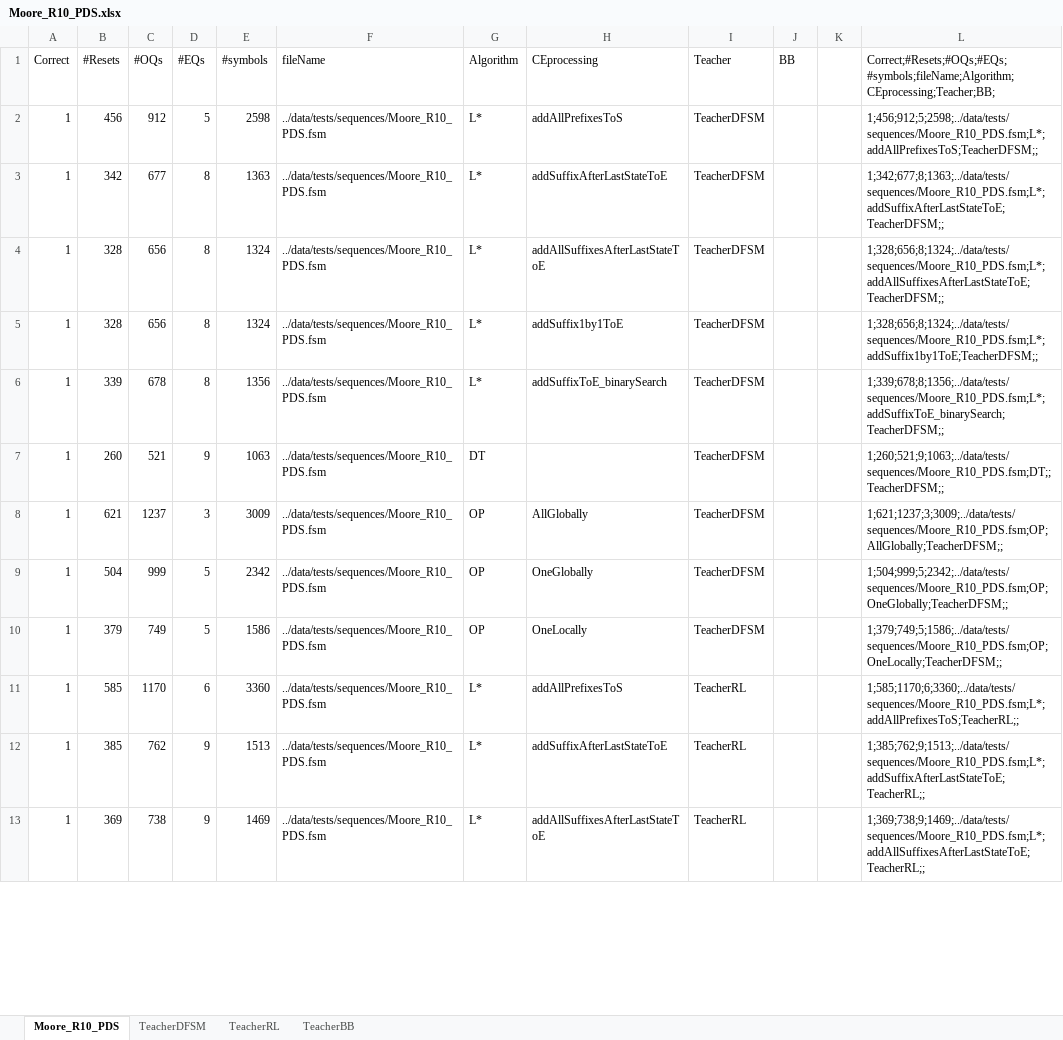
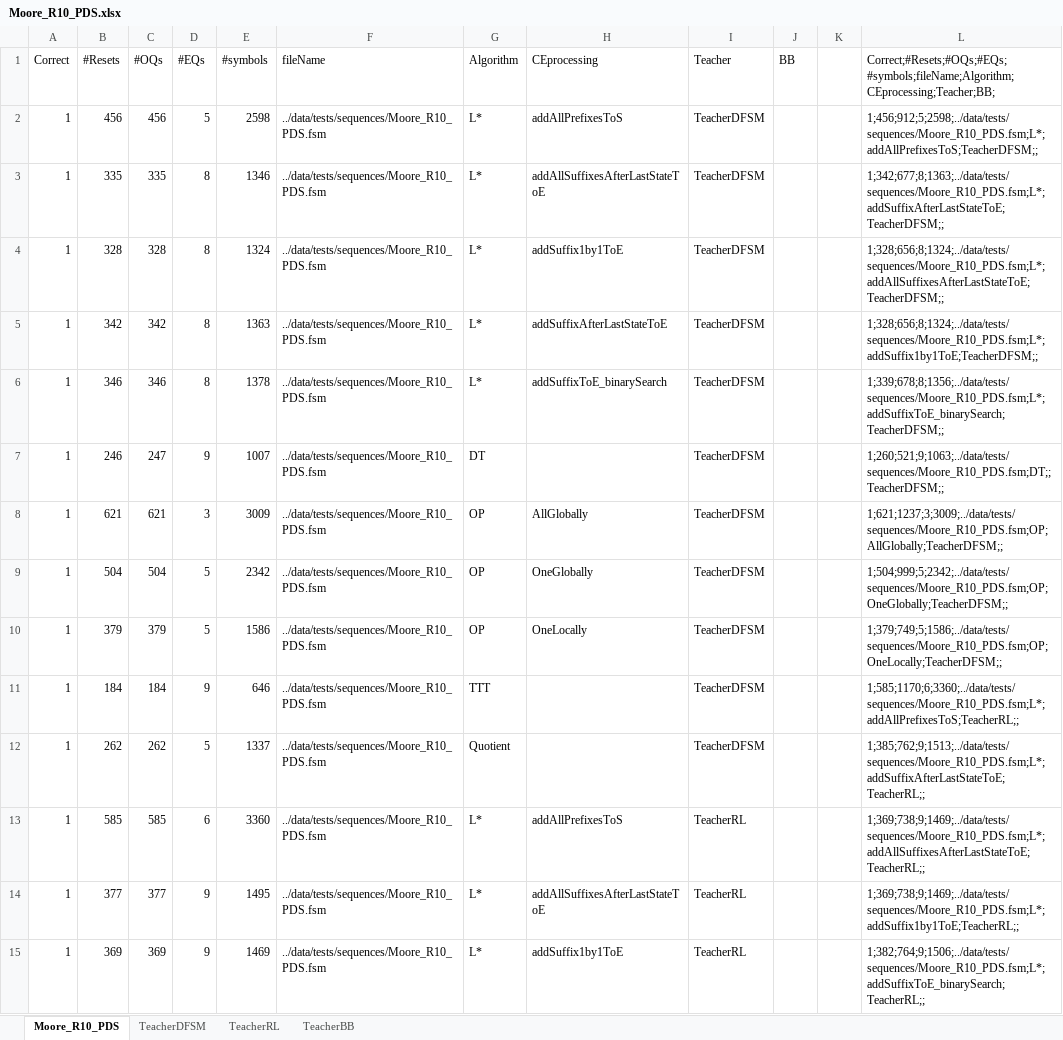
Before and after one commit to Soucha/FSMlib, an Excel workbook: data/Moore_R10_PDS.xlsx, sheet Moore_R10_PDS, drawn as a sheet; only a part is shown; values as stored, in another font and other column widths than the file's, no borders; addresses are those after the commit; the diff covers the shown part only; the diff names each change by its address in the sheet, - before the commit and + after, or states it on an @@ line.

Commit message:
GoodSplit for TeacherRL

```diff
--- a/data/Moore_R10_PDS.xlsx (sheet Moore_R10_PDS)
+++ b/data/Moore_R10_PDS.xlsx (sheet Moore_R10_PDS)
-C2 (#OQs): 912
+C2 (#OQs): 456
-B3 (#Resets): 342
+B3 (#Resets): 335
-C3 (#OQs): 677
+C3 (#OQs): 335
-E3 (#symbols): 1363
+E3 (#symbols): 1346
-H3 (CEprocessing): addSuffixAfterLastStateToE
+H3 (CEprocessing): addAllSuffixesAfterLastStateToE
-C4 (#OQs): 656
+C4 (#OQs): 328
-H4 (CEprocessing): addAllSuffixesAfterLastStateToE
+H4 (CEprocessing): addSuffix1by1ToE
-B5 (#Resets): 328
+B5 (#Resets): 342
-C5 (#OQs): 656
+C5 (#OQs): 342
-E5 (#symbols): 1324
+E5 (#symbols): 1363
-H5 (CEprocessing): addSuffix1by1ToE
+H5 (CEprocessing): addSuffixAfterLastStateToE
-B6 (#Resets): 339
+B6 (#Resets): 346
-C6 (#OQs): 678
+C6 (#OQs): 346
-E6 (#symbols): 1356
+E6 (#symbols): 1378
-B7 (#Resets): 260
+B7 (#Resets): 246
-C7 (#OQs): 521
+C7 (#OQs): 247
-E7 (#symbols): 1063
+E7 (#symbols): 1007
-C8 (#OQs): 1237
+C8 (#OQs): 621
-C9 (#OQs): 999
+C9 (#OQs): 504
-C10 (#OQs): 749
+C10 (#OQs): 379
+row 11: 1 | 184 | 184 | 9 | 646 | ../data/tests/sequences/Moore_R10_PDS.fsm | TTT |  | TeacherDFSM |  |  | 1;585;1170;6;3360;../data/tests/sequences/Moore_R10_PDS.fsm;L*;addAllPrefixesToS;TeacherRL;;
+row 12: 1 | 262 | 262 | 5 | 1337 | ../data/tests/sequences/Moore_R10_PDS.fsm | Quotient |  | TeacherDFSM |  |  | 1;385;762;9;1513;../data/tests/sequences/Moore_R10_PDS.fsm;L*;addSuffixAfterLastStateToE;TeacherRL;;
-C13 (#OQs): 1170
+C13 (#OQs): 585
-L13: 1;585;1170;6;3360;../data/tests/sequences/Moore_R10_PDS.fsm;L*;addAllPrefixesToS;TeacherRL;;
+L13: 1;369;738;9;1469;../data/tests/sequences/Moore_R10_PDS.fsm;L*;addAllSuffixesAfterLastStateToE;TeacherRL;;
-B14 (#Resets): 385
+B14 (#Resets): 377
-C14 (#OQs): 762
+C14 (#OQs): 377
-E14 (#symbols): 1513
+E14 (#symbols): 1495
-H14 (CEprocessing): addSuffixAfterLastStateToE
+H14 (CEprocessing): addAllSuffixesAfterLastStateToE
-L14: 1;385;762;9;1513;../data/tests/sequences/Moore_R10_PDS.fsm;L*;addSuffixAfterLastStateToE;TeacherRL;;
+L14: 1;369;738;9;1469;../data/tests/sequences/Moore_R10_PDS.fsm;L*;addSuffix1by1ToE;TeacherRL;;
-C15 (#OQs): 738
+C15 (#OQs): 369
-H15 (CEprocessing): addAllSuffixesAfterLastStateToE
+H15 (CEprocessing): addSuffix1by1ToE
-L15: 1;369;738;9;1469;../data/tests/sequences/Moore_R10_PDS.fsm;L*;addAllSuffixesAfterLastStateToE;TeacherRL;;
+L15: 1;382;764;9;1506;../data/tests/sequences/Moore_R10_PDS.fsm;L*;addSuffixToE_binarySearch;TeacherRL;;
```
Also changed, not shown: 4 added rows and 49 edited cells elsewhere in this sheet, charts or pictures, data/DFA_R97_sched4.xlsx, 17 other files.
